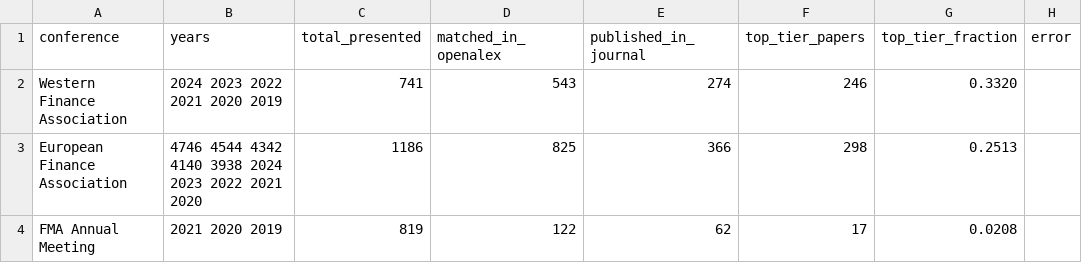
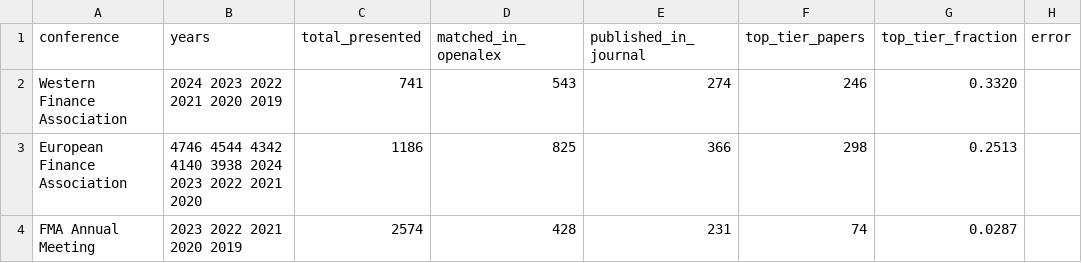
Before and after one commit to theaccountant-ab/publication-analyzer, a CSV file: data/rates.csv, drawn as a sheet.

```diff
--- a/data/rates.csv
+++ b/data/rates.csv
@@ -3,2 +3,2 @@ Western Finance Association,2024 2023 2022 2021 2020 2019,741,543,274,246,0.3320
 European Finance Association,4746 4544 4342 4140 3938 2024 2023 2022 2021 2020,1186,825,366,298,0.2513,
-FMA Annual Meeting,2021 2020 2019,819,122,62,17,0.0208,
+FMA Annual Meeting,2023 2022 2021 2020 2019,2574,428,231,74,0.0287,
```
Also changed, not shown: 4 other files.
